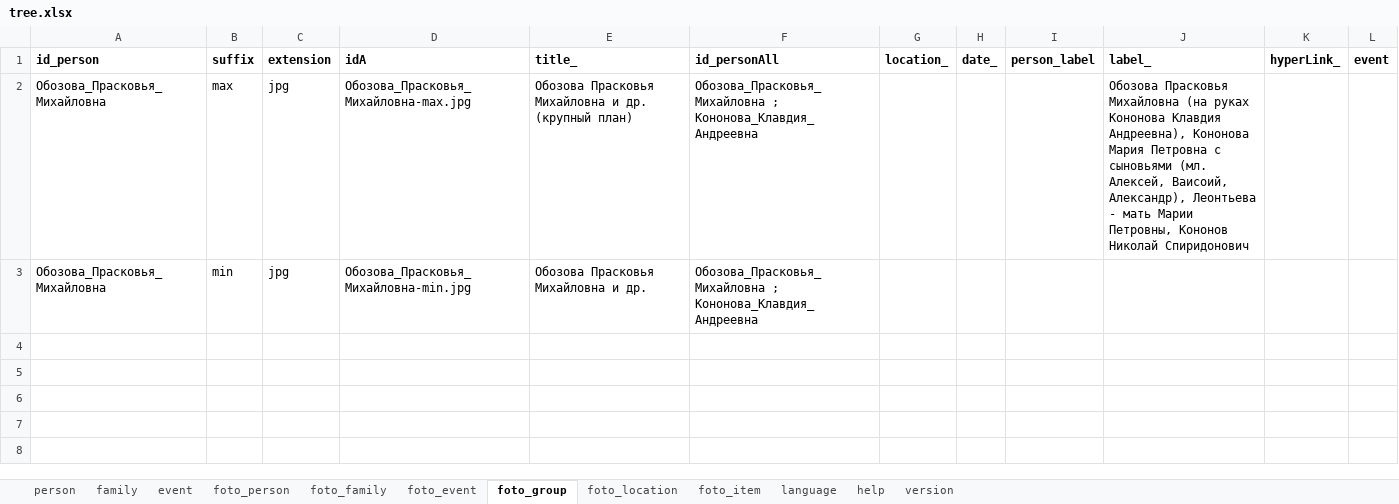
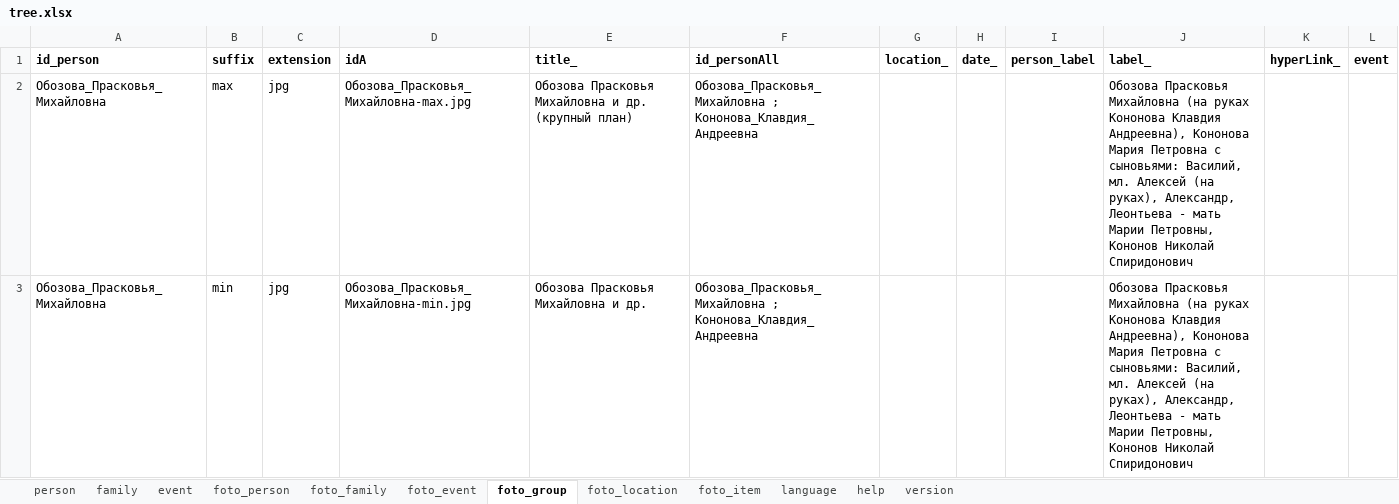
Before and after one commit to bpmbpm/family-tree, an Excel workbook: ver6/tree.xlsx, sheet foto_group, drawn as a sheet; values as stored, in another font and other column widths than the file's, no borders; the diff names each change by its address in the sheet, - before the commit and + after, or states it on an @@ line.

Commit message:
Add files via upload

```diff
--- a/ver6/tree.xlsx (sheet foto_group)
+++ b/ver6/tree.xlsx (sheet foto_group)
-J2 (label_): …Петровна с сыновьями (мл. Алексей, Ваисоий, Александр), Леонтьева -…
+J2 (label_): …Петровна с сыновьями: Василий, мл. Алексей (на руках), Александр, Леонтьева -…
-J3 (label_): (empty)
+J3 (label_): Обозова Прасковья Михайловна (на руках Кононова Клавдия Андреевна), Кононова Мария Петровна с сыновьями: Василий, мл. Алексей (на руках), Александр, Леонтьева - мать Марии Петровны, Кононов Николай Спиридонович
```
